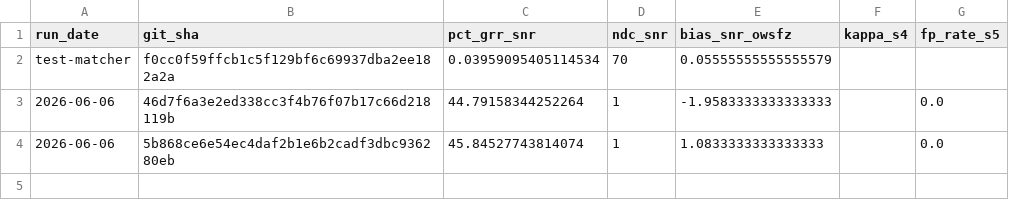
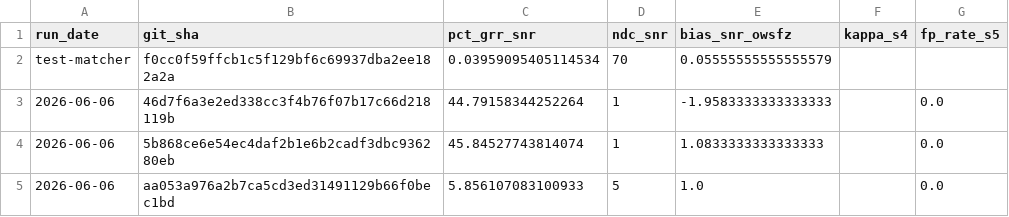
Before and after one commit to frank001/OpenWSFZ, a CSV file: qa/rr-study/trend.csv, drawn as a sheet; the diff names each change by its address in the sheet, - before the commit and + after, or states it on an @@ line.

```diff
--- a/qa/rr-study/trend.csv
+++ b/qa/rr-study/trend.csv
+row 5: 2026-06-06 | aa053a976a2b7ca5cd3ed31491129b66f0bec1bd | 5.856107083100933 | 5 | 1.0 |  | 0.0
```
